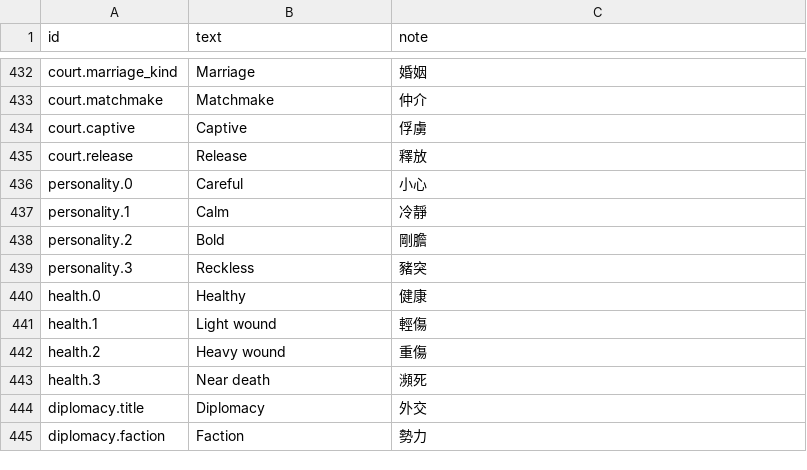
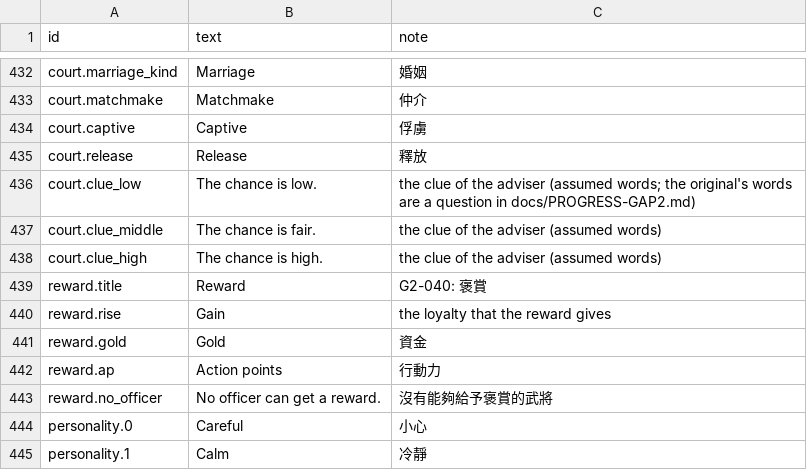
Before and after one commit to yksi7417/sanguodream, a TSV file: data/civil_war/text/en.tsv, drawn as a sheet; only a part is shown, gaps mark what is left out; the shorter side is filled out with more unchanged rows.

```diff
--- a/data/civil_war/text/en.tsv
+++ b/data/civil_war/text/en.tsv
@@ -435,2 +435,10 @@ court.captive	Captive	俘虜
 court.release	Release	釋放
+court.clue_low	The chance is low.	the clue of the adviser (assumed words; the original's words are a question in docs/PROGRESS-GAP2.md)
+court.clue_middle	The chance is fair.	the clue of the adviser (assumed words)
+court.clue_high	The chance is high.	the clue of the adviser (assumed words)
+reward.title	Reward	G2-040: 褒賞
+reward.rise	Gain	the loyalty that the reward gives
+reward.gold	Gold	資金
+reward.ap	Action points	行動力
+reward.no_officer	No officer can get a reward.	沒有能夠給予褒賞的武將
 personality.0	Careful	小心
```
Also changed, not shown: data/civil_war/rules.tsv, data/civil_war/text/zh-TW.tsv, 22 other files.
